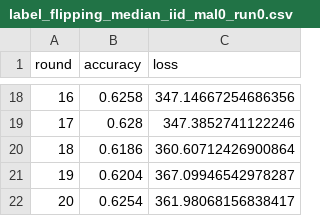
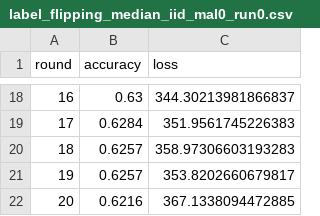
Before and after one commit to Boyuzhang333/FL-boyu-man, a CSV file: Projet/results_attack1_median/label_flipping_median_iid_mal0_run0.csv, drawn as a sheet; only a part is shown, gaps mark what is left out; the diff covers the shown part only.

```diff
--- a/Projet/results_attack1_median/label_flipping_median_iid_mal0_run0.csv
+++ b/Projet/results_attack1_median/label_flipping_median_iid_mal0_run0.csv
@@ -18,5 +18,5 @@ round,accuracy,loss
-16,0.6258,347.14667254686356
-17,0.628,347.3852741122246
-18,0.6186,360.60712426900864
-19,0.6204,367.09946542978287
-20,0.6254,361.98068156838417
+16,0.63,344.30213981866837
+17,0.6284,351.9561745226383
+18,0.6257,358.97306603193283
+19,0.6257,353.8202660679817
+20,0.6216,367.1338094472885
```
Also changed, not shown: 31 edited cells elsewhere in this file, 26 other files.
